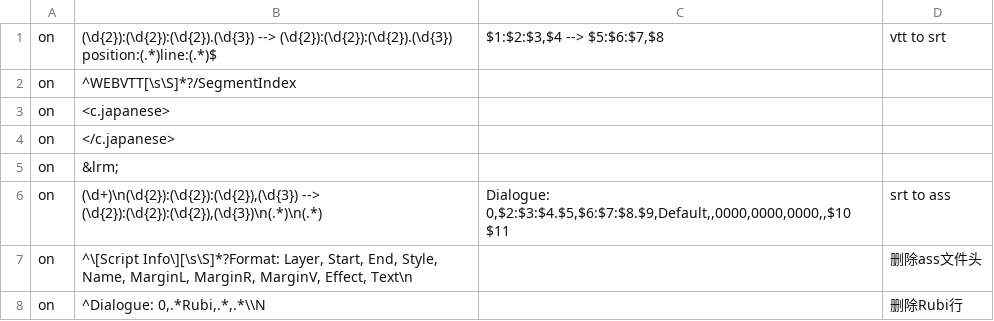
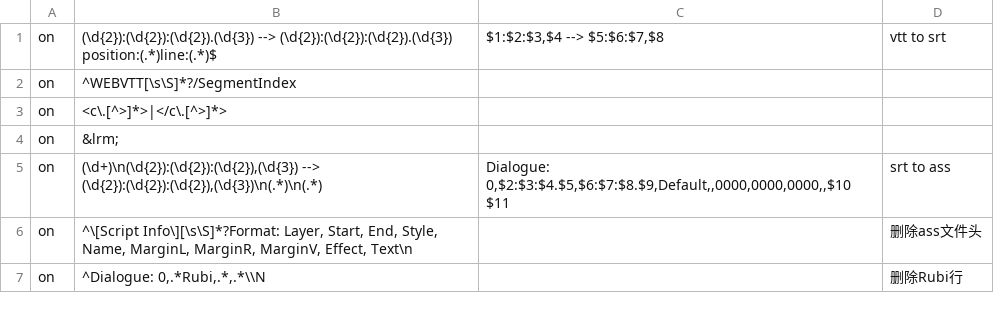
Before and after one commit to Nekomoekissaten-SUB/nekomoe-jp-formatter, a TSV file: dist/pattern.tsv, drawn as a sheet; only a part is shown; removed rows and columns are numbered as before the commit, all else as after; the diff names each change by its address in the sheet, - before the commit and + after, or states it on an @@ line.

Commit message:
添加vtt更多标签支持

```diff
--- a/dist/pattern.tsv
+++ b/dist/pattern.tsv
-row 3: on | <c.japanese>
-B3: </c.japanese>
+B3: <c\.[^>]*>|</c\.[^>]*>
```
